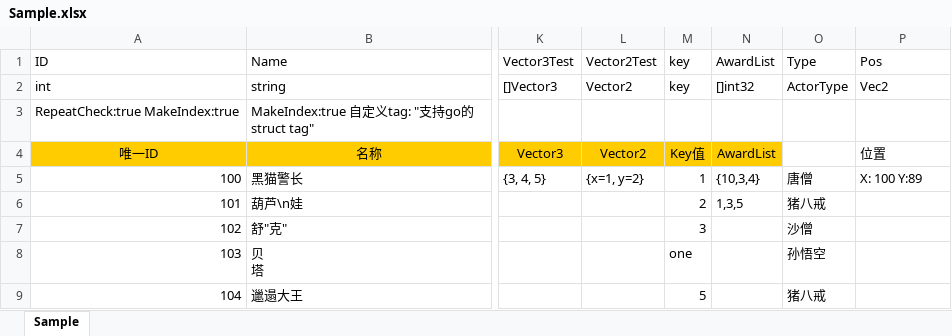
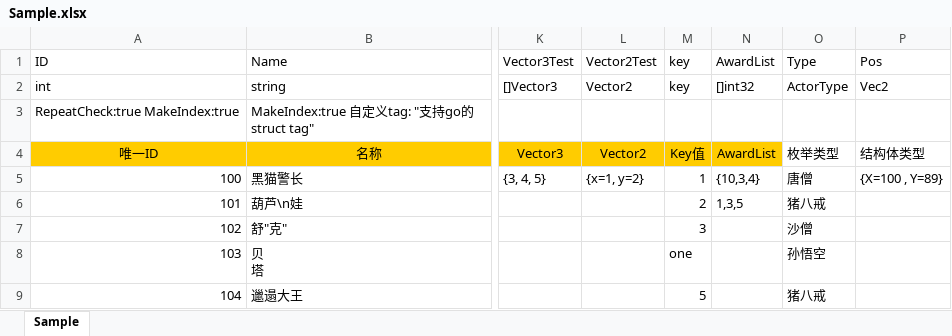
Before and after one commit to w14525555/tabtoy, an Excel workbook: Sample.xlsx, sheet Sample, drawn as a sheet; only a part is shown, gaps mark what is left out; values as stored, in another font and other column widths than the file's, no borders; charts and pictures not drawn; the diff names each change by its address in the sheet, - before the commit and + after, or states it on an @@ line.

```diff
--- a/Sample.xlsx (sheet Sample)
+++ b/Sample.xlsx (sheet Sample)
-O4: (empty)
+O4: 枚举类型
-P4: 位置
+P4: 结构体类型
-P5: X: 100 Y:89
+P5: {X=100 , Y=89}
```
Also changed, not shown: 1 other file.
